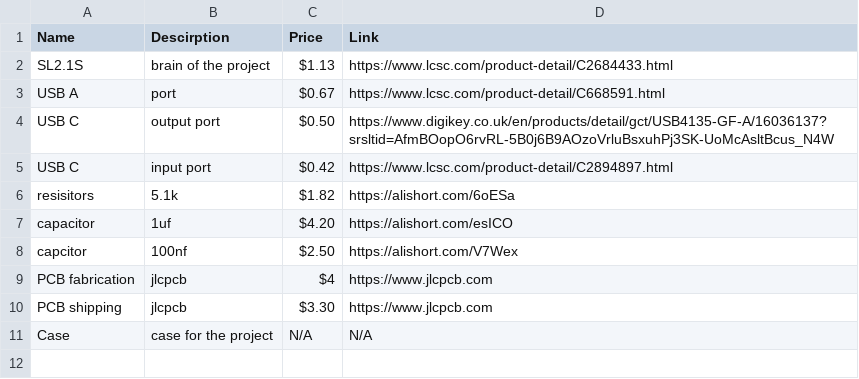
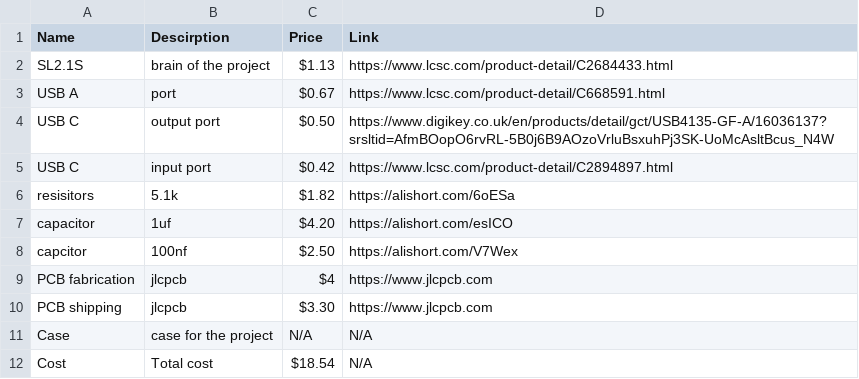
Before and after one commit to robertshepherdcpp/usbhub, a CSV file: BOM/bom.csv, drawn as a sheet; the diff names each change by its address in the sheet, - before the commit and + after, or states it on an @@ line.

Commit message:
add the total cost row to the BOM

```diff
--- a/BOM/bom.csv
+++ b/BOM/bom.csv
+row 12: Cost | Total cost | $18.54 | N/A
```
